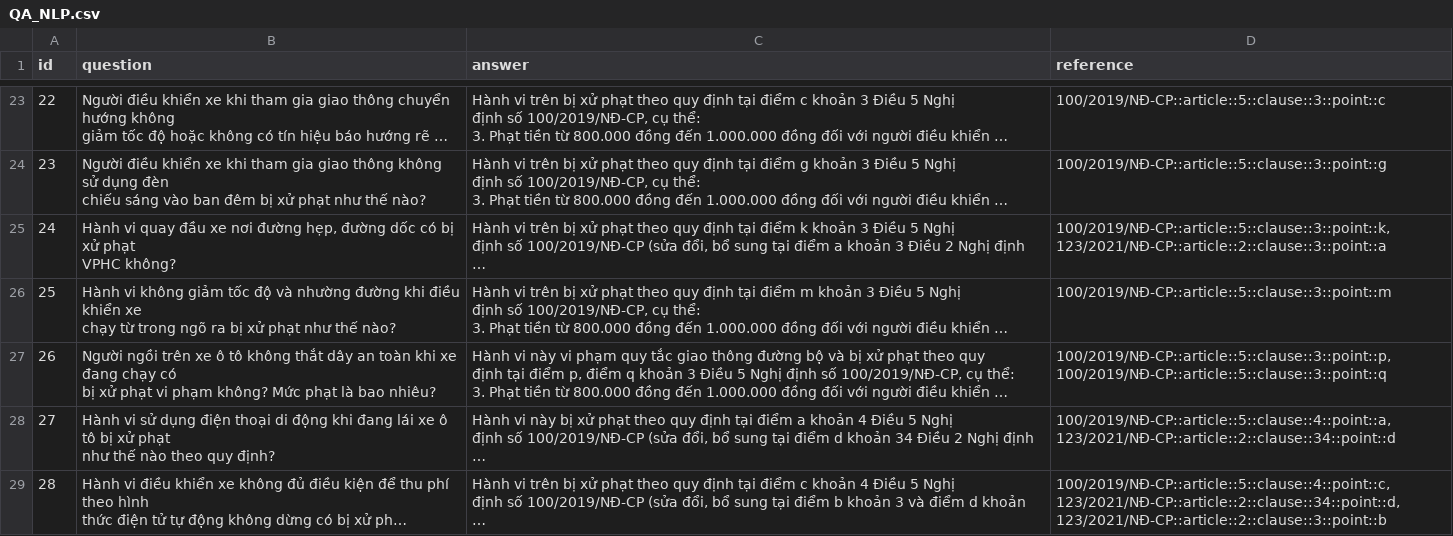
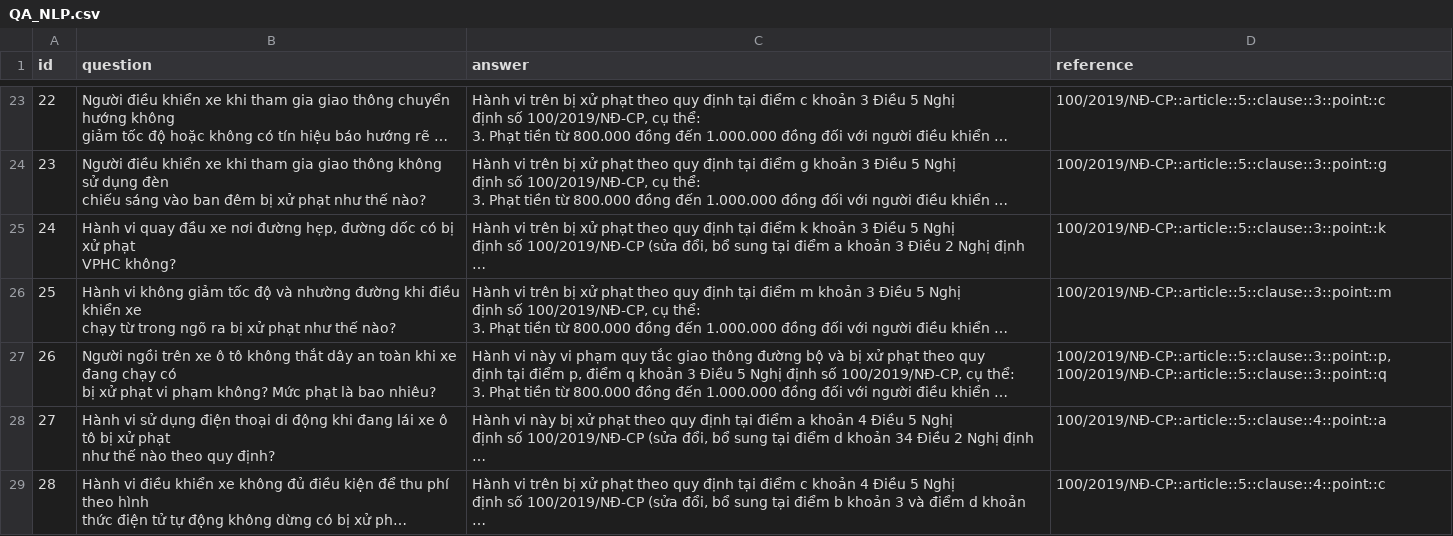
Before and after one commit to n3sfan/NLP-LegalQA, a CSV file: qa_dataset/QA_NLP.csv, drawn as a sheet; only a part is shown, gaps mark what is left out; long unchanged cells end in …; the diff covers the shown part only; the diff names each change by its address in the sheet, - before the commit and + after, or states it on an @@ line.

```diff
--- a/qa_dataset/QA_NLP.csv
+++ b/qa_dataset/QA_NLP.csv
-D25 (reference): 100/2019/NĐ-CP::article::5::clause::3::point::k, 123/2021/NĐ-CP::article::2::clause::3::point::a
+D25 (reference): 100/2019/NĐ-CP::article::5::clause::3::point::k
-D28 (reference): 100/2019/NĐ-CP::article::5::clause::4::point::a, 123/2021/NĐ-CP::article::2::clause::34::point::d
+D28 (reference): 100/2019/NĐ-CP::article::5::clause::4::point::a
-D29 (reference): 100/2019/NĐ-CP::article::5::clause::4::point::c, 123/2021/NĐ-CP::article::2::clause::34::point::d, 123/2021/NĐ-CP::article::2::clause::3::point::b
+D29 (reference): 100/2019/NĐ-CP::article::5::clause::4::point::c
```
Also changed, not shown: 53 edited cells elsewhere in this file, 5 other files.
